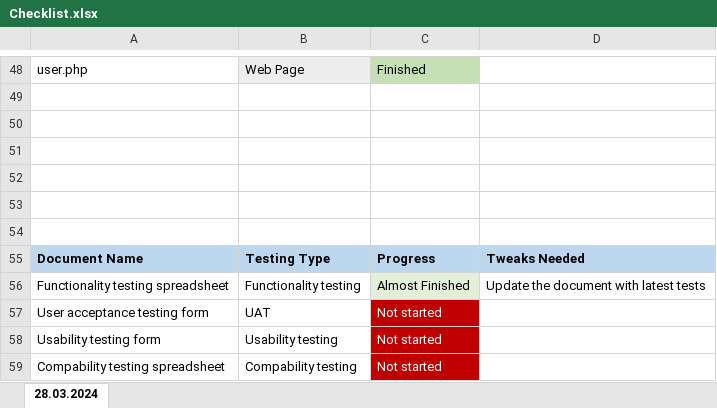
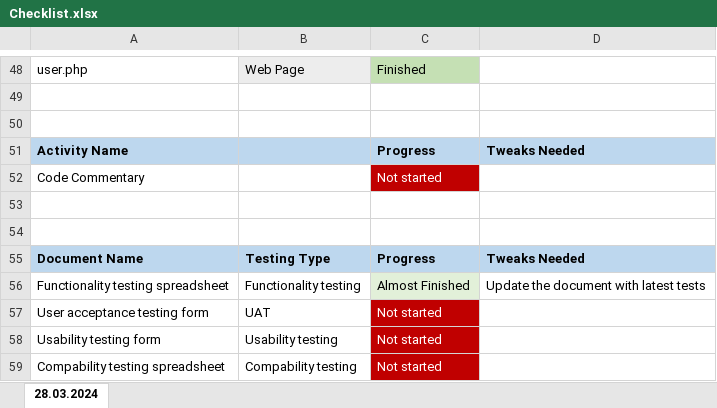
Before and after one commit to DominikSubocz/Pawfectcare-Website, an Excel workbook: Checklist.xlsx, sheet 28.03.2024, drawn as a sheet; only a part is shown, gaps mark what is left out; values as stored, in another font and other column widths than the file's, no borders; the diff names each change by its address in the sheet, - before the commit and + after, or states it on an @@ line.

Commit message:
Update Checklist.xlsx

```diff
--- a/Checklist.xlsx (sheet 28.03.2024)
+++ b/Checklist.xlsx (sheet 28.03.2024)
-row 51: (empty)
+row 51: Activity Name |  | Progress | Tweaks Needed
-A51:D51 fill: none
+A51:D51 fill: #BDD7EE
-row 52: (empty)
+row 52: Code Commentary |  | Not started
-C52 fill: none
+C52 fill: #C00000
```
